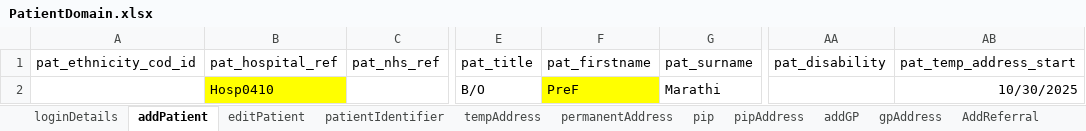
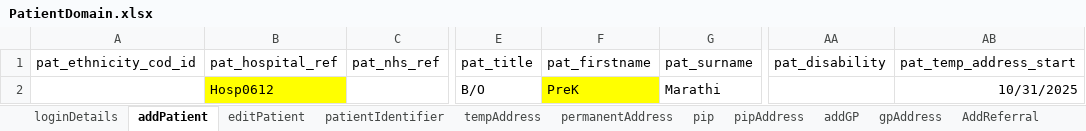
Before and after one commit to manojvyavahare27/C4Automation, an Excel workbook: ExcelFiles/PatientDomain.xlsx, sheet addPatient, drawn as a sheet; only a part is shown, gaps mark what is left out; values as stored, in another font and other column widths than the file's, no borders; the diff names each change by its address in the sheet, - before the commit and + after, or states it on an @@ line.

```diff
--- a/ExcelFiles/PatientDomain.xlsx (sheet addPatient)
+++ b/ExcelFiles/PatientDomain.xlsx (sheet addPatient)
-B2 (pat_hospital_ref): Hosp0410
+B2 (pat_hospital_ref): Hosp0612
-F2 (pat_firstname): PreF
+F2 (pat_firstname): PreK
-AB2 (pat_temp_address_start): 10/30/2025
+AB2 (pat_temp_address_start): 10/31/2025
```
Also changed, not shown: sheet patDetails, sheet patientIdentifier, sheet editPatient, ExcelFiles/AppointmentDomain.xlsx, ExcelFiles/StockDomain.xlsx, 10 other files.
